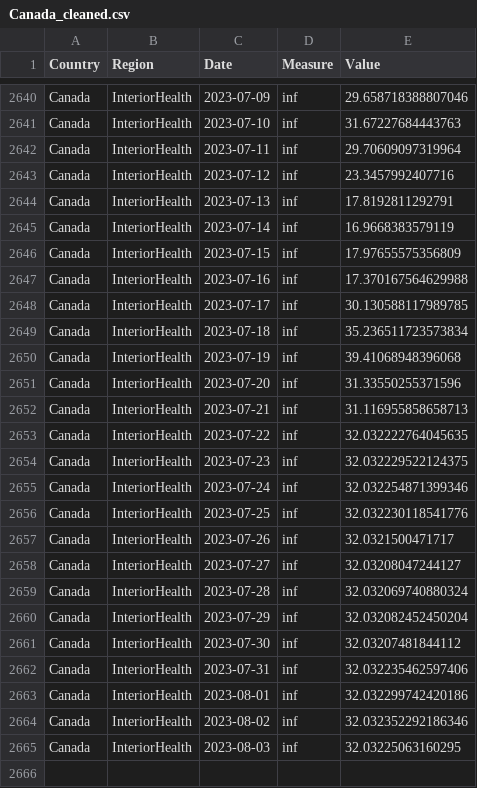
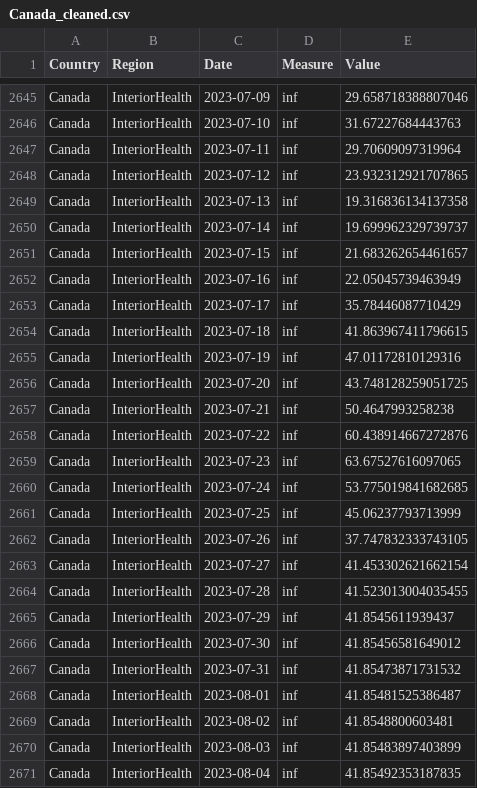
Before and after one commit to necsi/WHN-Wastewater-Code, a CSV file: Canada_cleaned.csv, drawn as a sheet; only a part is shown, gaps mark what is left out; the diff covers the shown part only.

```diff
--- a/Canada_cleaned.csv
+++ b/Canada_cleaned.csv
@@ -2642,24 +2647,25 @@ Canada,InteriorHealth,2023-07-10,inf,31.67227684443763
 Canada,InteriorHealth,2023-07-11,inf,29.70609097319964
-Canada,InteriorHealth,2023-07-12,inf,23.3457992407716
-Canada,InteriorHealth,2023-07-13,inf,17.8192811292791
-Canada,InteriorHealth,2023-07-14,inf,16.9668383579119
-Canada,InteriorHealth,2023-07-15,inf,17.97655575356809
-Canada,InteriorHealth,2023-07-16,inf,17.370167564629988
-Canada,InteriorHealth,2023-07-17,inf,30.130588117989785
-Canada,InteriorHealth,2023-07-18,inf,35.236511723573834
-Canada,InteriorHealth,2023-07-19,inf,39.41068948396068
-Canada,InteriorHealth,2023-07-20,inf,31.33550255371596
-Canada,InteriorHealth,2023-07-21,inf,31.116955858658713
-Canada,InteriorHealth,2023-07-22,inf,32.032222764045635
-Canada,InteriorHealth,2023-07-23,inf,32.032229522124375
-Canada,InteriorHealth,2023-07-24,inf,32.032254871399346
-Canada,InteriorHealth,2023-07-25,inf,32.032230118541776
-Canada,InteriorHealth,2023-07-26,inf,32.0321500471717
-Canada,InteriorHealth,2023-07-27,inf,32.03208047244127
-Canada,InteriorHealth,2023-07-28,inf,32.032069740880324
-Canada,InteriorHealth,2023-07-29,inf,32.032082452450204
-Canada,InteriorHealth,2023-07-30,inf,32.03207481844112
-Canada,InteriorHealth,2023-07-31,inf,32.032235462597406
-Canada,InteriorHealth,2023-08-01,inf,32.032299742420186
-Canada,InteriorHealth,2023-08-02,inf,32.032352292186346
-Canada,InteriorHealth,2023-08-03,inf,32.03225063160295
+Canada,InteriorHealth,2023-07-12,inf,23.932312921707865
+Canada,InteriorHealth,2023-07-13,inf,19.316836134137358
+Canada,InteriorHealth,2023-07-14,inf,19.699962329739737
+Canada,InteriorHealth,2023-07-15,inf,21.683262654461657
+Canada,InteriorHealth,2023-07-16,inf,22.05045739463949
+Canada,InteriorHealth,2023-07-17,inf,35.78446087710429
+Canada,InteriorHealth,2023-07-18,inf,41.863967411796615
+Canada,InteriorHealth,2023-07-19,inf,47.01172810129316
+Canada,InteriorHealth,2023-07-20,inf,43.748128259051725
+Canada,InteriorHealth,2023-07-21,inf,50.4647993258238
+Canada,InteriorHealth,2023-07-22,inf,60.438914667272876
+Canada,InteriorHealth,2023-07-23,inf,63.67527616097065
+Canada,InteriorHealth,2023-07-24,inf,53.775019841682685
+Canada,InteriorHealth,2023-07-25,inf,45.06237793713999
+Canada,InteriorHealth,2023-07-26,inf,37.747832333743105
+Canada,InteriorHealth,2023-07-27,inf,41.453302621662154
+Canada,InteriorHealth,2023-07-28,inf,41.523013004035455
+Canada,InteriorHealth,2023-07-29,inf,41.8545611939437
+Canada,InteriorHealth,2023-07-30,inf,41.85456581649012
+Canada,InteriorHealth,2023-07-31,inf,41.85473871731532
+Canada,InteriorHealth,2023-08-01,inf,41.85481525386487
+Canada,InteriorHealth,2023-08-02,inf,41.8548800603481
+Canada,InteriorHealth,2023-08-03,inf,41.85483897403899
+Canada,InteriorHealth,2023-08-04,inf,41.85492353187835
```
Also changed, not shown: 5 added rows and 55 edited cells elsewhere in this file, Canada/BC_estimate_infections.csv, 1 other file.
